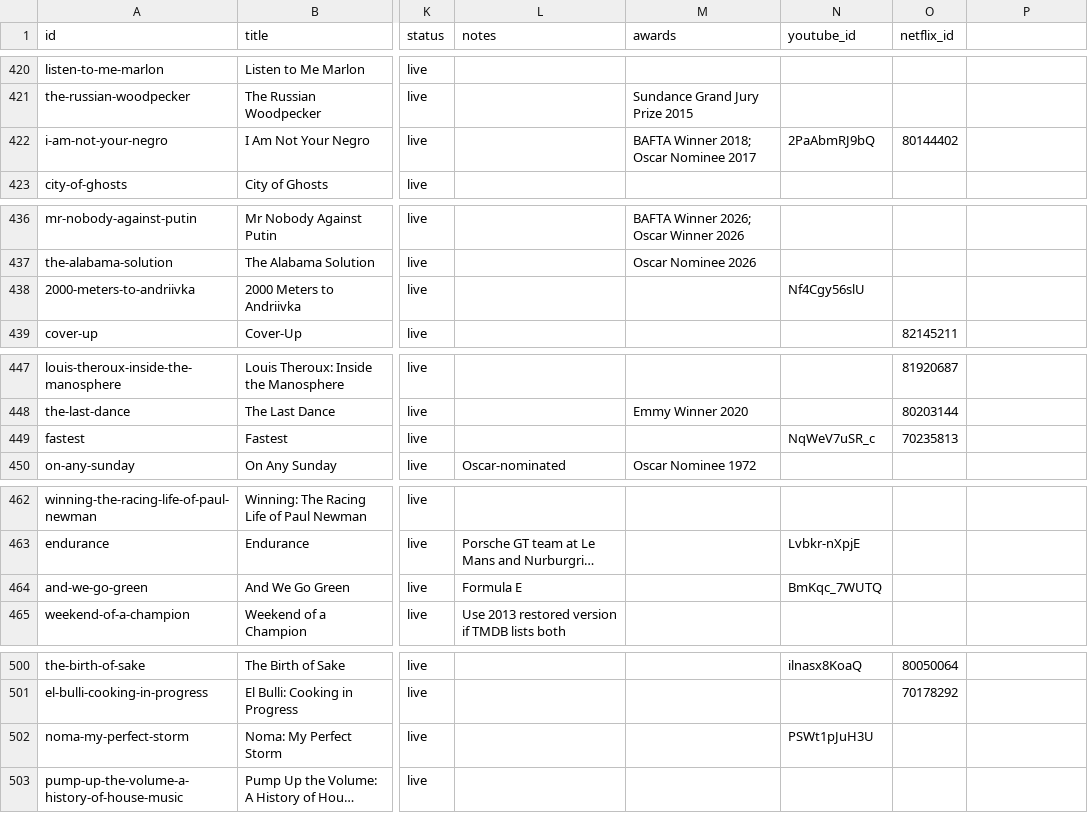
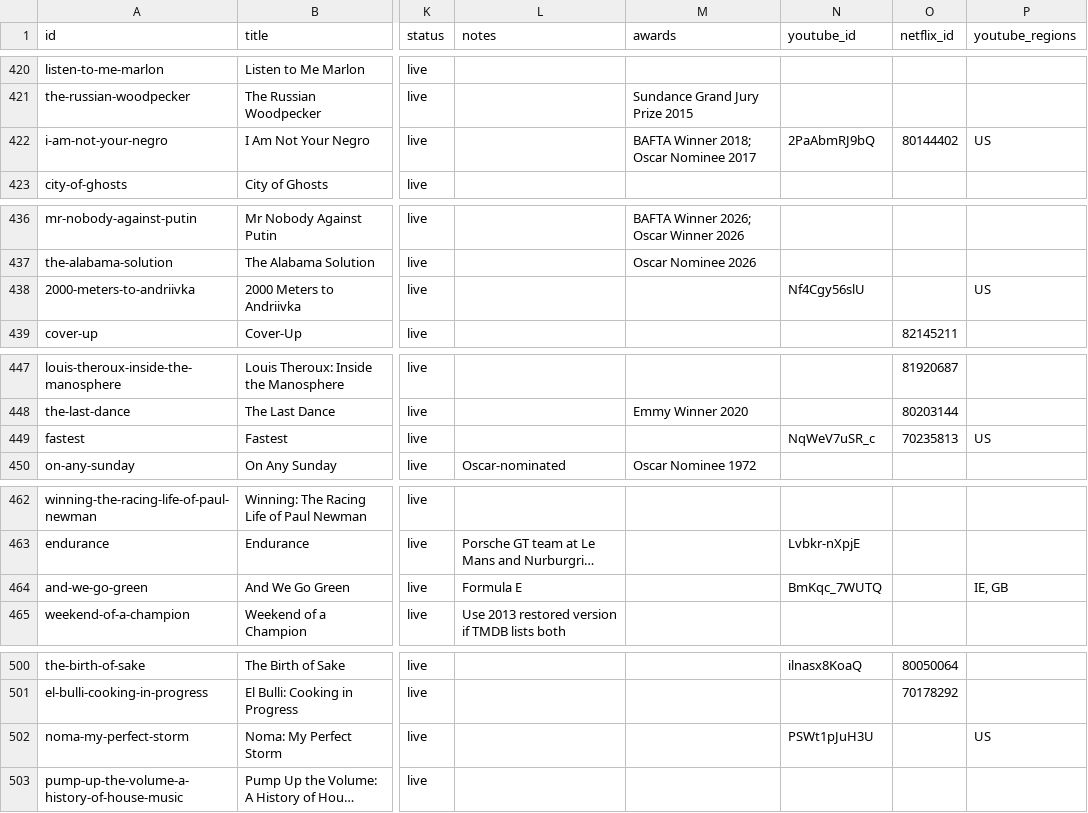
Before and after one commit to collymonsterr/documentaryclub, a CSV file: data/catalogue-master.csv, drawn as a sheet; only a part is shown, gaps mark what is left out; long unchanged cells end in …; the diff covers the shown part only; the diff names each change by its address in the sheet, - before the commit and + after, or states it on an @@ line.

```diff
--- a/data/catalogue-master.csv
+++ b/data/catalogue-master.csv
-P1: (empty)
+P1: youtube_regions
-P422 (youtube_regions): (empty)
+P422 (youtube_regions): US
-P438 (youtube_regions): (empty)
+P438 (youtube_regions): US
-P449 (youtube_regions): (empty)
+P449 (youtube_regions): US
-P464 (youtube_regions): (empty)
+P464 (youtube_regions): IE, GB
-P502 (youtube_regions): (empty)
+P502 (youtube_regions): US
```
Also changed, not shown: 15 edited cells elsewhere in this file, 8 other files.
